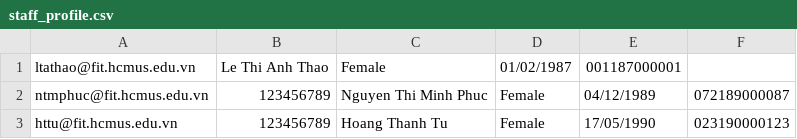
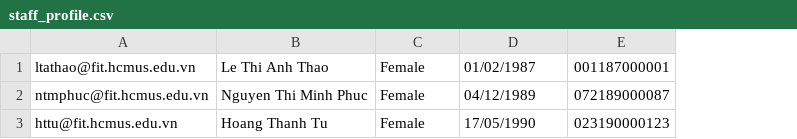
Before and after one commit to LacTQuan/cs162-21clc10-Team11, a CSV file: Unsynthesized_src_code/NgoNgocLien/staff_profile.csv, drawn as a sheet; removed rows and columns are numbered as before the commit, all else as after; the diff names each change by its address in the sheet, - before the commit and + after, or states it on an @@ line.

Commit message:
view profile, create account for new added students (done)

```diff
--- a/Unsynthesized_src_code/NgoNgocLien/staff_profile.csv
+++ b/Unsynthesized_src_code/NgoNgocLien/staff_profile.csv
-column B, rows 1-3: Le Thi Anh Thao | 123456789 | 123456789
-B1: Female
+B1: Le Thi Anh Thao
-C1: 01/02/1987
+C1: Female
-D1: 001187000001
+D1: 01/02/1987
-E1: (empty)
+E1: 001187000001
```
Also changed, not shown: 3 other files.
